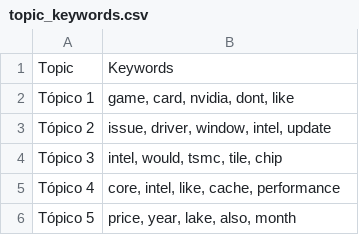
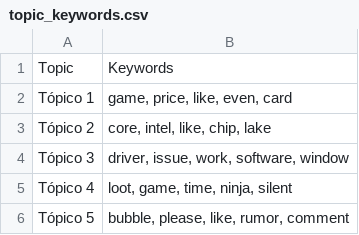
Before and after one commit to Ricardouchub/Proyecto-mlops-automl-reddit, a CSV file: data/topic_keywords.csv, drawn as a sheet.

```diff
--- a/data/topic_keywords.csv
+++ b/data/topic_keywords.csv
@@ -1,6 +1,6 @@
 Topic,Keywords
-Tópico 1,"game, card, nvidia, dont, like"
-Tópico 2,"issue, driver, window, intel, update"
-Tópico 3,"intel, would, tsmc, tile, chip"
-Tópico 4,"core, intel, like, cache, performance"
-Tópico 5,"price, year, lake, also, month"
+Tópico 1,"game, price, like, even, card"
+Tópico 2,"core, intel, like, chip, lake"
+Tópico 3,"driver, issue, work, software, window"
+Tópico 4,"loot, game, time, ninja, silent"
+Tópico 5,"bubble, please, like, rumor, comment"
```
Also changed, not shown: 3 other files.
